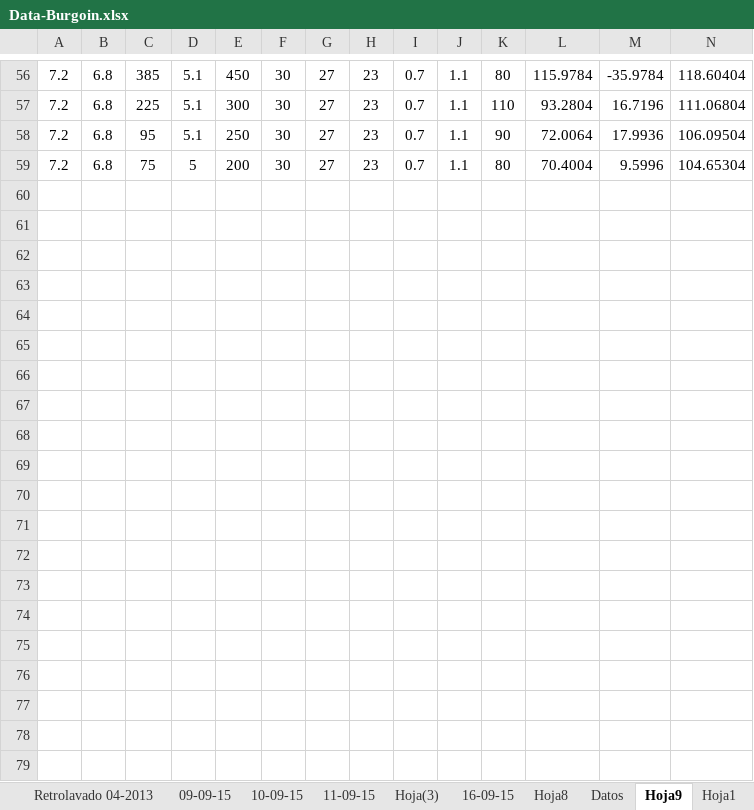
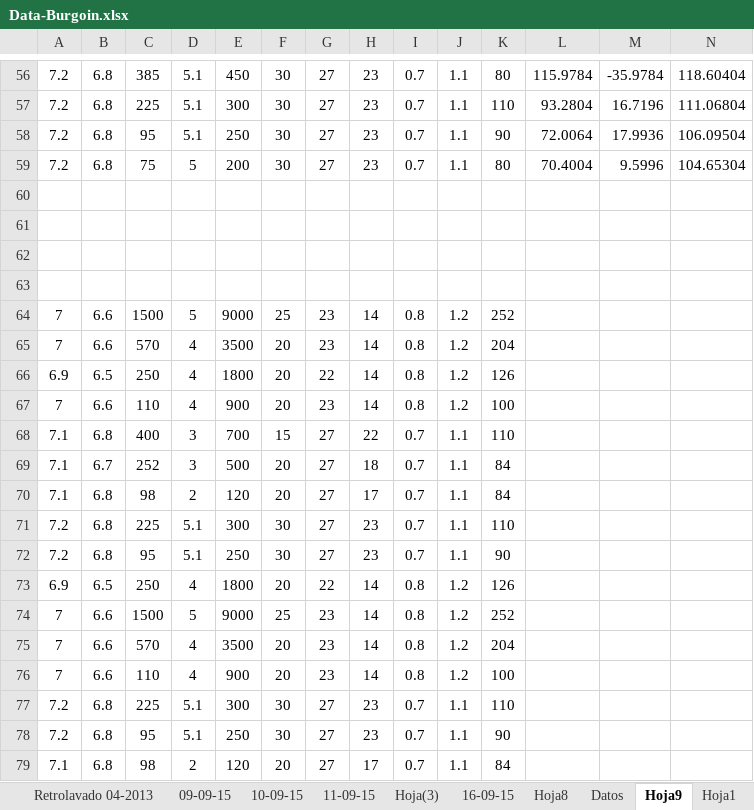
Before and after one commit to Ysislp/digital-twin-prop, an Excel workbook: Data-Burgoin.xlsx, sheet Hoja9, drawn as a sheet; only a part is shown, gaps mark what is left out; values as stored, in another font and other column widths than the file's, no borders; rows hold the shown columns only; the diff covers the shown part only; the diff names each change by its address in the sheet, - before the commit and + after, or states it on an @@ line.

```diff
--- a/Data-Burgoin.xlsx (sheet Hoja9)
+++ b/Data-Burgoin.xlsx (sheet Hoja9)
+row 60: (empty)
+row 61: (empty)
+row 62: (empty)
+row 63: (empty)
+row 64: 7 | 6.6 | 1500 | 5 | 9000 | 25 | 23 | 14 | 0.8 | 1.2 | 252
+row 65: 7 | 6.6 | 570 | 4 | 3500 | 20 | 23 | 14 | 0.8 | 1.2 | 204
+row 66: 6.9 | 6.5 | 250 | 4 | 1800 | 20 | 22 | 14 | 0.8 | 1.2 | 126
+row 67: 7 | 6.6 | 110 | 4 | 900 | 20 | 23 | 14 | 0.8 | 1.2 | 100
+row 68: 7.1 | 6.8 | 400 | 3 | 700 | 15 | 27 | 22 | 0.7 | 1.1 | 110
+row 69: 7.1 | 6.7 | 252 | 3 | 500 | 20 | 27 | 18 | 0.7 | 1.1 | 84
+row 70: 7.1 | 6.8 | 98 | 2 | 120 | 20 | 27 | 17 | 0.7 | 1.1 | 84
+row 71: 7.2 | 6.8 | 225 | 5.1 | 300 | 30 | 27 | 23 | 0.7 | 1.1 | 110
+row 72: 7.2 | 6.8 | 95 | 5.1 | 250 | 30 | 27 | 23 | 0.7 | 1.1 | 90
+row 73: 6.9 | 6.5 | 250 | 4 | 1800 | 20 | 22 | 14 | 0.8 | 1.2 | 126
+row 74: 7 | 6.6 | 1500 | 5 | 9000 | 25 | 23 | 14 | 0.8 | 1.2 | 252
+row 75: 7 | 6.6 | 570 | 4 | 3500 | 20 | 23 | 14 | 0.8 | 1.2 | 204
+row 76: 7 | 6.6 | 110 | 4 | 900 | 20 | 23 | 14 | 0.8 | 1.2 | 100
+row 77: 7.2 | 6.8 | 225 | 5.1 | 300 | 30 | 27 | 23 | 0.7 | 1.1 | 110
+row 78: 7.2 | 6.8 | 95 | 5.1 | 250 | 30 | 27 | 23 | 0.7 | 1.1 | 90
+row 79: 7.1 | 6.8 | 98 | 2 | 120 | 20 | 27 | 17 | 0.7 | 1.1 | 84
```
Also changed, not shown: 11 added rows elsewhere in this sheet, sheet 10-09-15, 59 other files.
